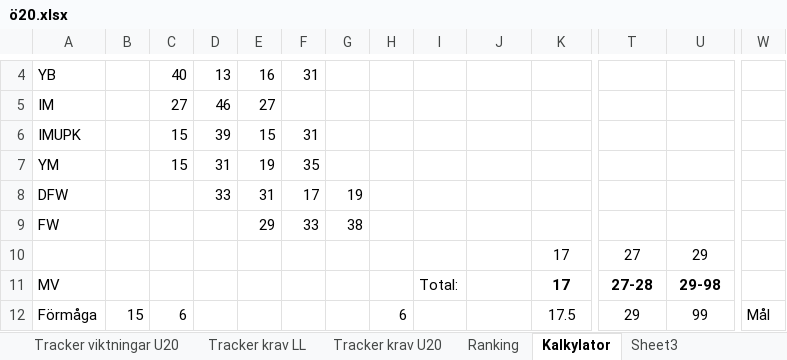
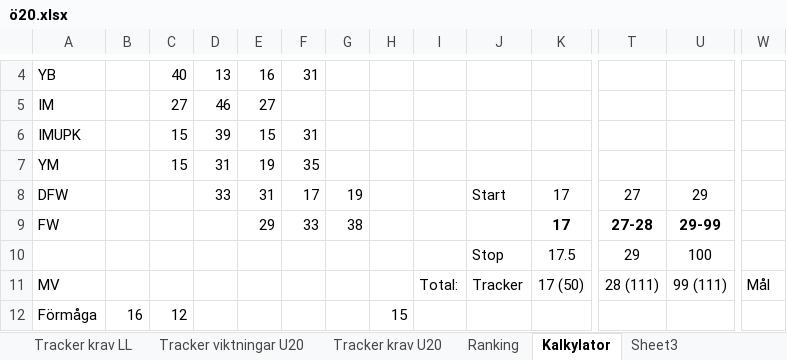
Before and after one commit to johan-scox/scox, an Excel workbook: HT/NT-Sverige/ö20/ö20.xlsx, sheet Kalkylator, drawn as a sheet; only a part is shown, gaps mark what is left out; values as stored, in another font and other column widths than the file's, no borders; removed rows and columns are numbered as before the commit, all else as after; rows hold the shown columns only; the diff covers the shown part only; the diff names each change by its address in the sheet, - before the commit and + after, or states it on an @@ line.

```diff
--- a/HT/NT-Sverige/ö20/ö20.xlsx (sheet Kalkylator)
+++ b/HT/NT-Sverige/ö20/ö20.xlsx (sheet Kalkylator)
@@ sheet tab order changed: Tracker krav LL | Tracker viktningar U20 | Tracker krav U20 | Ranking | Kalkylator | Sheet3 @@
-row 8: DFW |  |  | 33 | 31 | 17 | 19
-row 9: FW |  |  |  | 29 | 33 | 38
-A8: (empty)
+A8: DFW
-D8: (empty)
+D8: 33
-E8: (empty)
+E8: 31
-F8: (empty)
+F8: 17
-G8: (empty)
+G8: 19
-J8: (empty)
+J8: Start
-A9: MV
+A9: FW
-E9: (empty)
+E9: 29
-F9: (empty)
+F9: 33
-G9: (empty)
+G9: 38
-I9: Total:
+I9: (empty)
-U9: 29-98
+U9: 29-99
-A10: Förmåga
+A10: (empty)
-B10: 15
+B10: (empty)
-C10: 6
+C10: (empty)
-H10: 6
+H10: (empty)
-J10: (empty)
+J10: Stop
-U10: 99
+U10: 100
-W10: Mål
+W10: (empty)
+row 11: MV |  |  |  |  |  |  |  | Total: | Tracker | 17 (50) | 28 (111) | 99 (111) | Mål
+row 12: Förmåga | 16 | 12 |  |  |  |  | 15
```
Also changed, not shown: 6 added rows, 6 removed rows, 58 edited cells and cell formats elsewhere in this sheet, formulas that keep their value, 14 other files.
